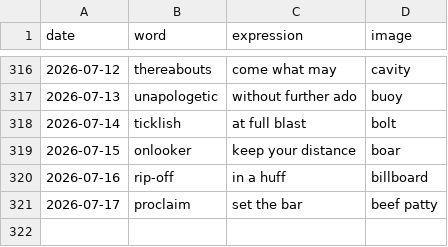
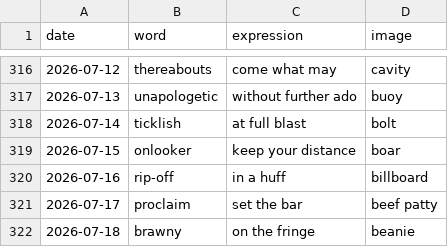
Before and after one commit to StaubOliver/wow, a CSV file: past.csv, drawn as a sheet; only a part is shown, gaps mark what is left out; the diff names each change by its address in the sheet, - before the commit and + after, or states it on an @@ line.

```diff
--- a/past.csv
+++ b/past.csv
+row 322: 2026-07-18 | brawny | on the fringe | beanie
```
Also changed, not shown: past_fr.csv, 2 other files.
